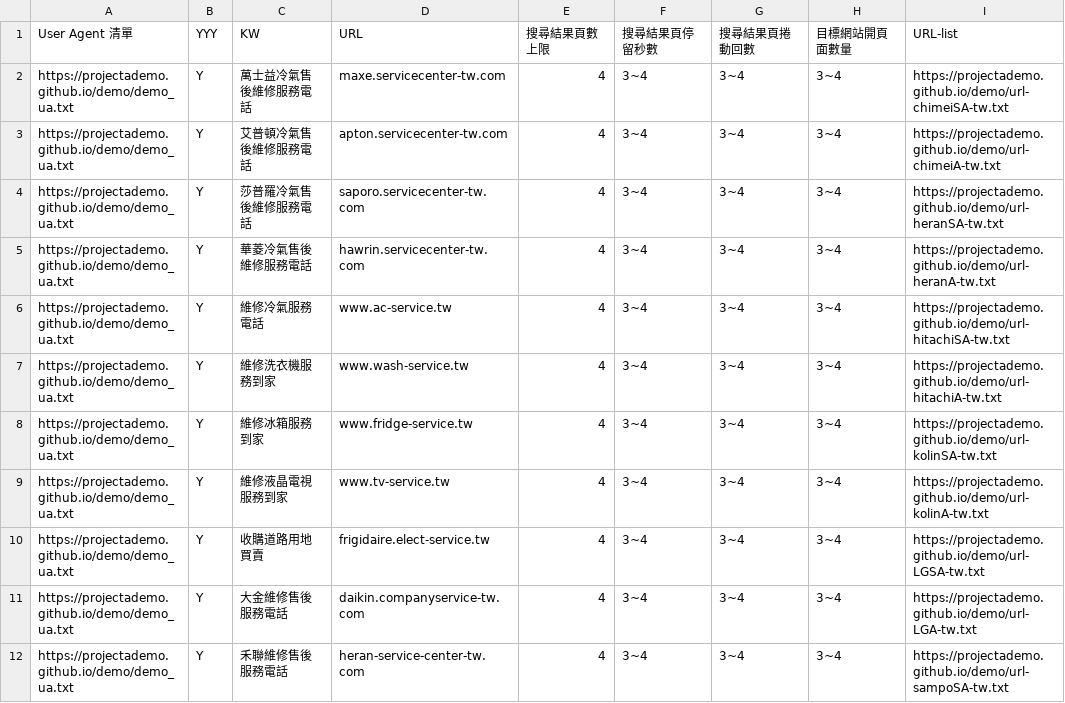
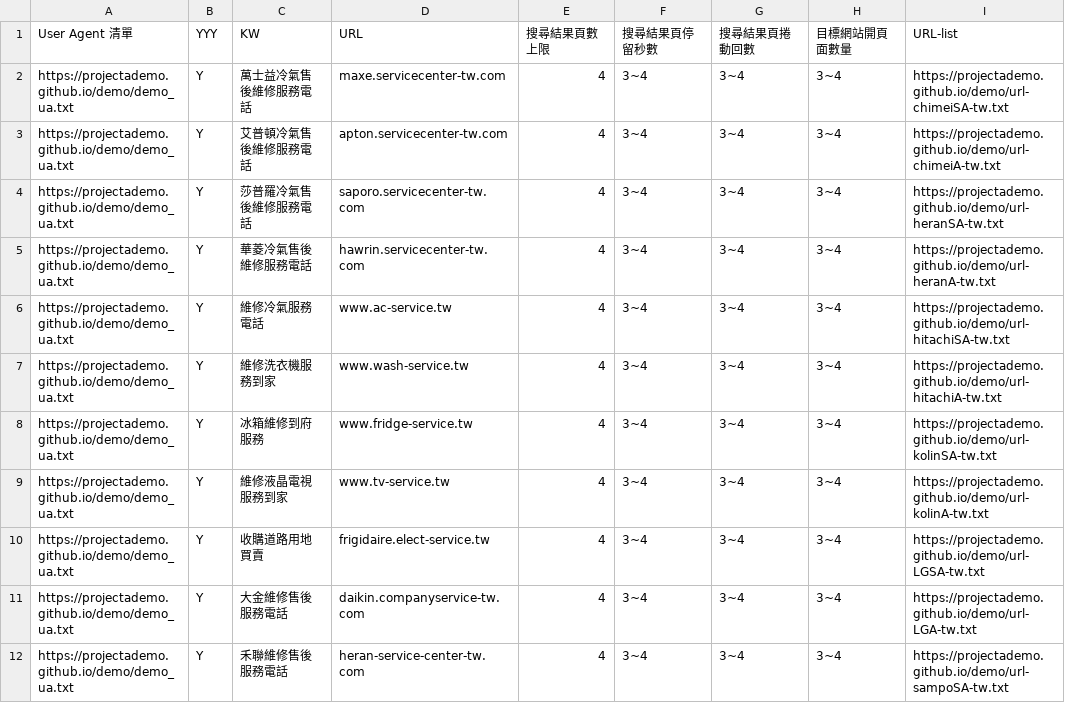
Before and after one commit to projectAdemo/demo, a CSV file: demo.csv, drawn as a sheet; only a part is shown; the diff names each change by its address in the sheet, - before the commit and + after, or states it on an @@ line.

Commit message:
Update demo.csv

```diff
--- a/demo.csv
+++ b/demo.csv
-C8 (KW): 維修冰箱服務到家
+C8 (KW): 冰箱維修到府服務
```
